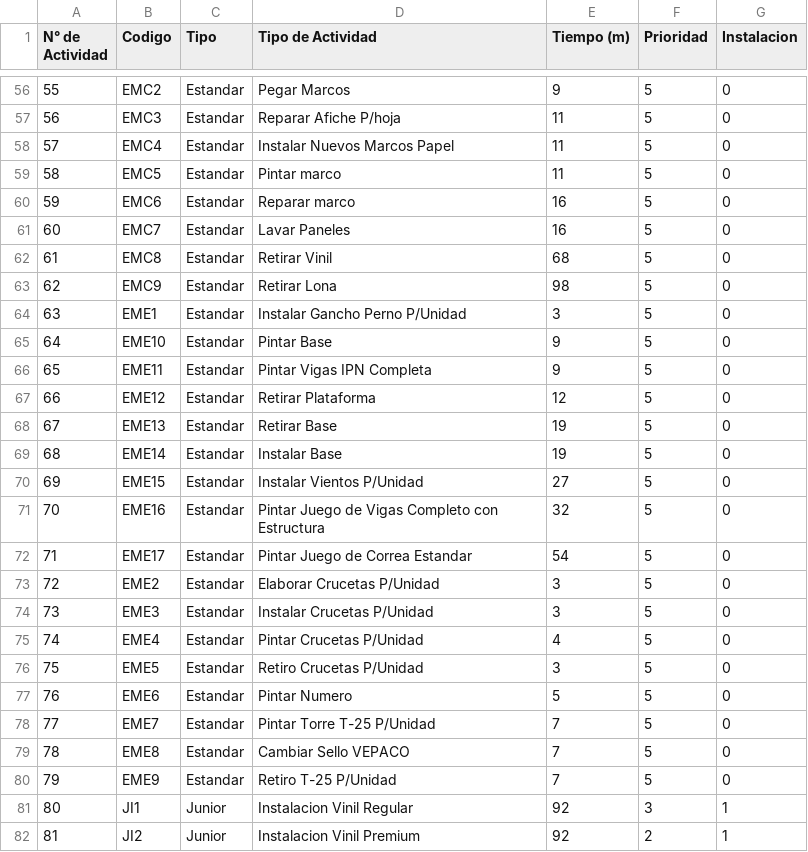
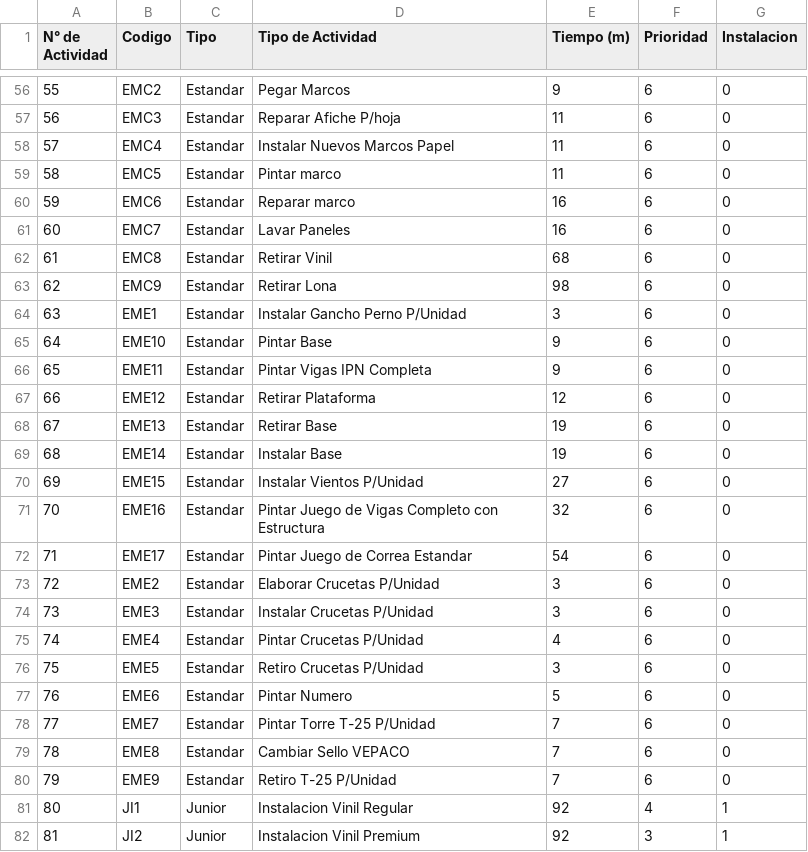
Before and after one commit to labradorsabrina/RouteGenerator, a CSV file: actividades.csv, drawn as a sheet; only a part is shown, gaps mark what is left out; the diff covers the shown part only.

```diff
--- a/actividades.csv
+++ b/actividades.csv
@@ -56,27 +56,27 @@ N° de Actividad,Codigo,Tipo,Tipo de Actividad,Tiempo (m),Prioridad,Instalacion
-55,EMC2,Estandar,Pegar Marcos,9,5,0
-56,EMC3,Estandar,Reparar Afiche P/hoja,11,5,0
-57,EMC4,Estandar,Instalar Nuevos Marcos Papel,11,5,0
-58,EMC5,Estandar,Pintar marco,11,5,0
-59,EMC6,Estandar,Reparar marco,16,5,0
-60,EMC7,Estandar,Lavar Paneles,16,5,0
-61,EMC8,Estandar,Retirar Vinil,68,5,0
-62,EMC9,Estandar,Retirar Lona,98,5,0
-63,EME1,Estandar,Instalar Gancho Perno P/Unidad,3,5,0
-64,EME10,Estandar,Pintar Base,9,5,0
-65,EME11,Estandar,Pintar Vigas IPN Completa,9,5,0
-66,EME12,Estandar,Retirar Plataforma,12,5,0
-67,EME13,Estandar,Retirar Base,19,5,0
-68,EME14,Estandar,Instalar Base,19,5,0
-69,EME15,Estandar,Instalar Vientos P/Unidad,27,5,0
-70,EME16,Estandar,Pintar Juego de Vigas Completo con Estructura,32,5,0
-71,EME17,Estandar,Pintar Juego de Correa Estandar,54,5,0
-72,EME2,Estandar,Elaborar Crucetas P/Unidad,3,5,0
-73,EME3,Estandar,Instalar Crucetas P/Unidad,3,5,0
-74,EME4,Estandar,Pintar Crucetas P/Unidad,4,5,0
-75,EME5,Estandar,Retiro Crucetas P/Unidad,3,5,0
-76,EME6,Estandar,Pintar Numero,5,5,0
-77,EME7,Estandar,Pintar Torre T-25 P/Unidad,7,5,0
-78,EME8,Estandar,Cambiar Sello VEPACO,7,5,0
-79,EME9,Estandar,Retiro T-25 P/Unidad,7,5,0
-80,JI1,Junior,Instalacion Vinil Regular,92,3,1
-81,JI2,Junior,Instalacion Vinil Premium,92,2,1
+55,EMC2,Estandar,Pegar Marcos,9,6,0
+56,EMC3,Estandar,Reparar Afiche P/hoja,11,6,0
+57,EMC4,Estandar,Instalar Nuevos Marcos Papel,11,6,0
+58,EMC5,Estandar,Pintar marco,11,6,0
+59,EMC6,Estandar,Reparar marco,16,6,0
+60,EMC7,Estandar,Lavar Paneles,16,6,0
+61,EMC8,Estandar,Retirar Vinil,68,6,0
+62,EMC9,Estandar,Retirar Lona,98,6,0
+63,EME1,Estandar,Instalar Gancho Perno P/Unidad,3,6,0
+64,EME10,Estandar,Pintar Base,9,6,0
+65,EME11,Estandar,Pintar Vigas IPN Completa,9,6,0
+66,EME12,Estandar,Retirar Plataforma,12,6,0
+67,EME13,Estandar,Retirar Base,19,6,0
+68,EME14,Estandar,Instalar Base,19,6,0
+69,EME15,Estandar,Instalar Vientos P/Unidad,27,6,0
+70,EME16,Estandar,Pintar Juego de Vigas Completo con Estructura,32,6,0
+71,EME17,Estandar,Pintar Juego de Correa Estandar,54,6,0
+72,EME2,Estandar,Elaborar Crucetas P/Unidad,3,6,0
+73,EME3,Estandar,Instalar Crucetas P/Unidad,3,6,0
+74,EME4,Estandar,Pintar Crucetas P/Unidad,4,6,0
+75,EME5,Estandar,Retiro Crucetas P/Unidad,3,6,0
+76,EME6,Estandar,Pintar Numero,5,6,0
+77,EME7,Estandar,Pintar Torre T-25 P/Unidad,7,6,0
+78,EME8,Estandar,Cambiar Sello VEPACO,7,6,0
+79,EME9,Estandar,Retiro T-25 P/Unidad,7,6,0
+80,JI1,Junior,Instalacion Vinil Regular,92,4,1
+81,JI2,Junior,Instalacion Vinil Premium,92,3,1
```
Also changed, not shown: 88 edited cells elsewhere in this file, 38 other files.
